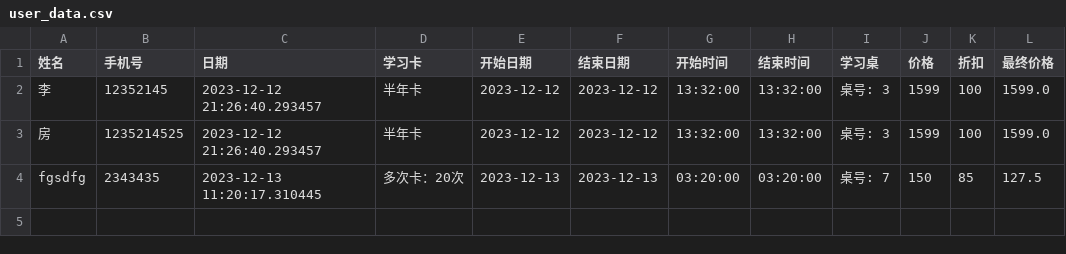
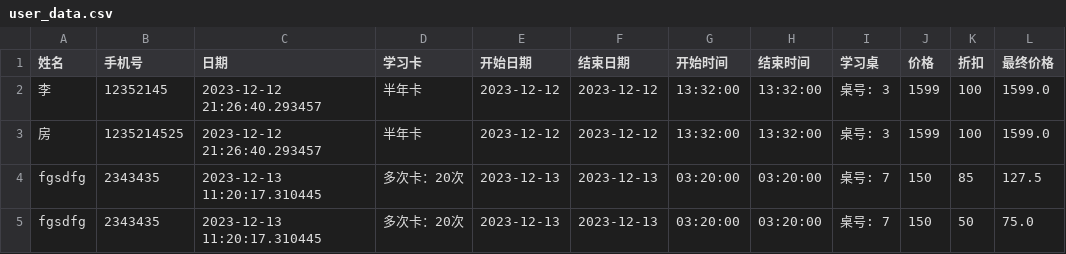
Before and after one commit to fangqx/my_streamlit_app, a CSV file: user_data.csv, drawn as a sheet; the diff names each change by its address in the sheet, - before the commit and + after, or states it on an @@ line.

Commit message:
create file

```diff
--- a/user_data.csv
+++ b/user_data.csv
+row 5: fgsdfg | 2343435 | 2023-12-13 11:20:17.310445 | 多次卡：20次 | 2023-12-13 | 2023-12-13 | 03:20:00 | 03:20:00 | 桌号: 7 | 150 | 50 | 75.0
```
